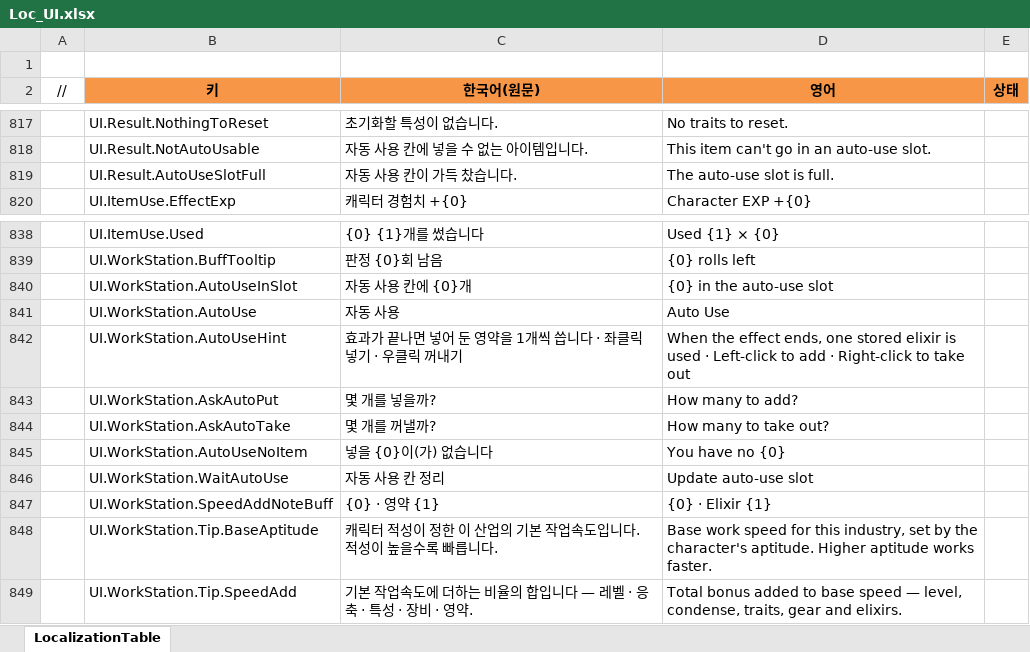
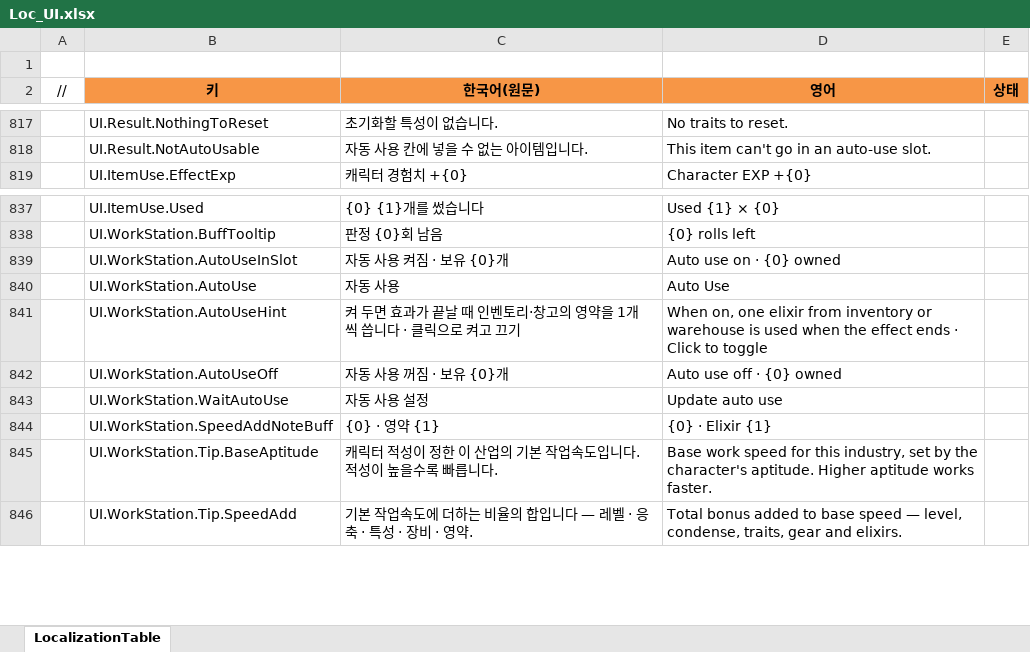
Before and after one commit to JeongTaeWoong99/Windows_simulator, an Excel workbook: GameDesign/Excel/Localization/Loc_UI.xlsx, sheet LocalizationTable, drawn as a sheet; only a part is shown, gaps mark what is left out; values as stored, in another font and other column widths than the file's, no borders; removed rows and columns are numbered as before the commit, all else as after; the diff names each change by its address in the sheet, - before the commit and + after, or states it on an @@ line.

```diff
--- a/GameDesign/Excel/Localization/Loc_UI.xlsx (sheet LocalizationTable)
+++ b/GameDesign/Excel/Localization/Loc_UI.xlsx (sheet LocalizationTable)
-row 819:  | UI.Result.AutoUseSlotFull | 자동 사용 칸이 가득 찼습니다. | The auto-use slot is full.
-C839 (한국어(원문)): 자동 사용 칸에 {0}개
+C839 (한국어(원문)): 자동 사용 켜짐 · 보유 {0}개
-D839 (영어): {0} in the auto-use slot
+D839 (영어): Auto use on · {0} owned
-C841 (한국어(원문)): 효과가 끝나면 넣어 둔 영약을 1개씩 씁니다 · 좌클릭 넣기 · 우클릭 꺼내기
+C841 (한국어(원문)): 켜 두면 효과가 끝날 때 인벤토리·창고의 영약을 1개씩 씁니다 · 클릭으로 켜고 끄기
-D841 (영어): When the effect ends, one stored elixir is used · Left-click to add · Right-click to take out
+D841 (영어): When on, one elixir from inventory or warehouse is used when the effect ends · Click to toggle
-row 843:  | UI.WorkStation.AskAutoPut | 몇 개를 넣을까? | How many to add?
-row 844:  | UI.WorkStation.AskAutoTake | 몇 개를 꺼낼까? | How many to take out?
-row 845:  | UI.WorkStation.AutoUseNoItem | 넣을 {0}이(가) 없습니다 | You have no {0}
+row 842:  | UI.WorkStation.AutoUseOff | 자동 사용 꺼짐 · 보유 {0}개 | Auto use off · {0} owned
-C843 (한국어(원문)): 자동 사용 칸 정리
+C843 (한국어(원문)): 자동 사용 설정
-D843 (영어): Update auto-use slot
+D843 (영어): Update auto use
```
Also changed, not shown: 13 other files.
